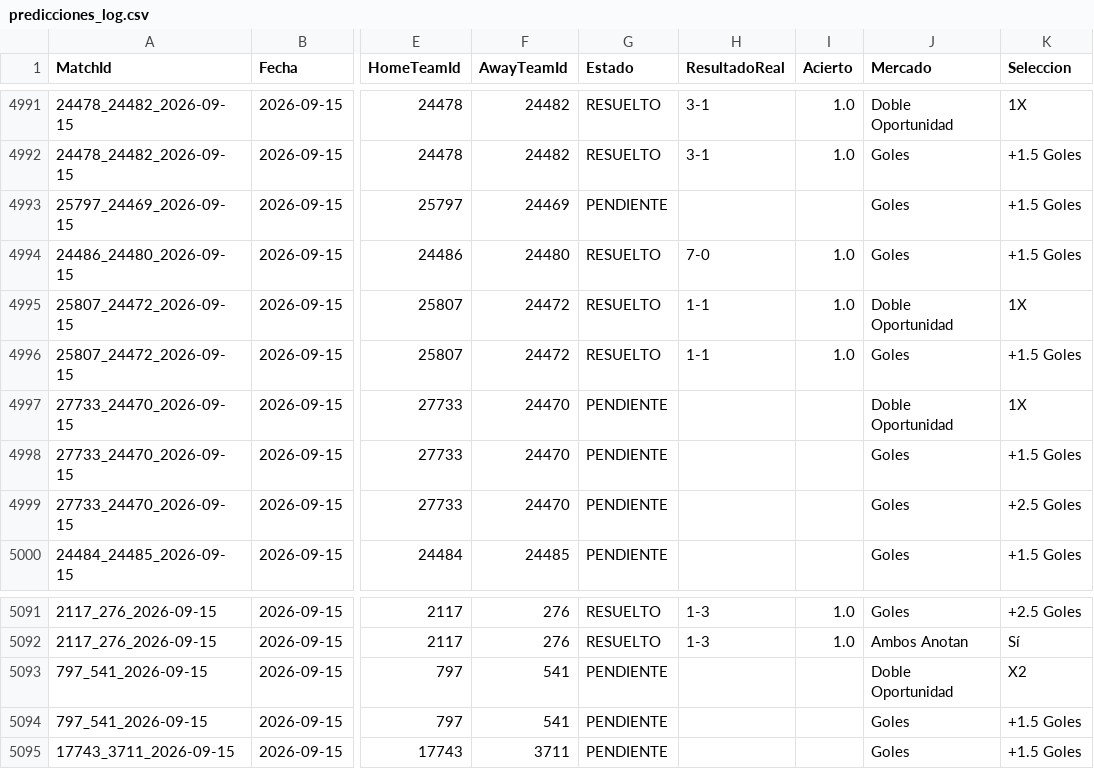
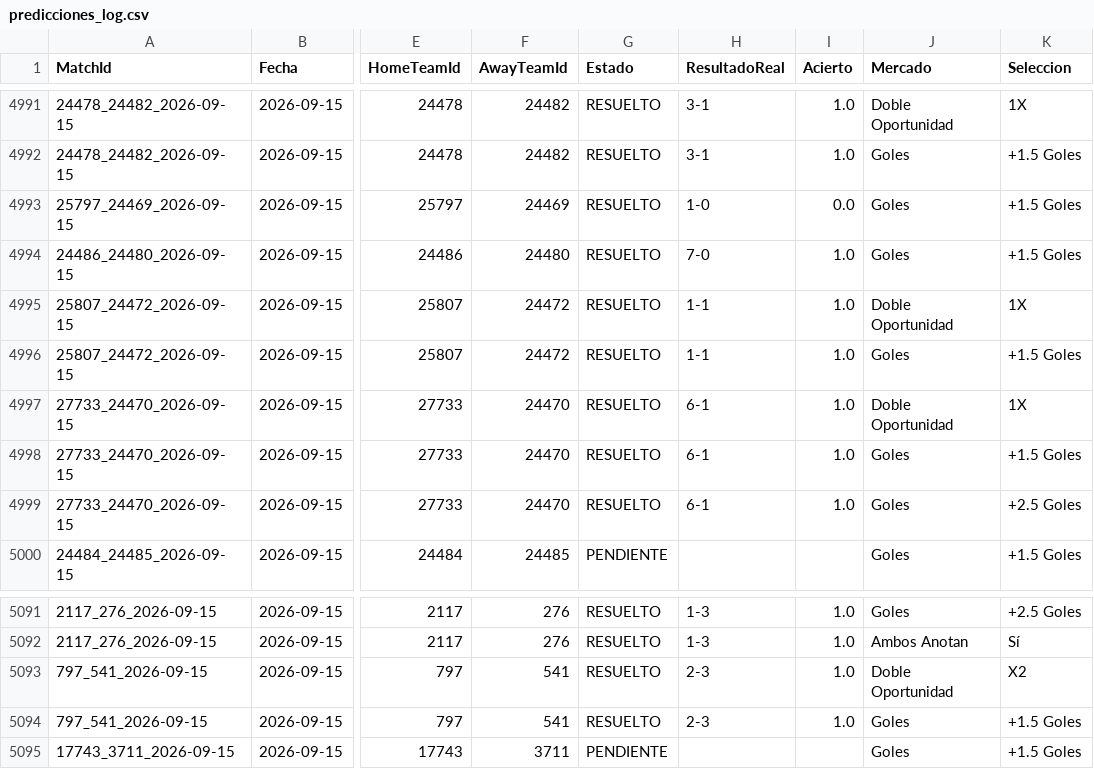
Before and after one commit to MatiasEspildora/pulpo-paul-bot, a CSV file: kpi/football/predicciones_log.csv, drawn as a sheet; only a part is shown, gaps mark what is left out; the diff names each change by its address in the sheet, - before the commit and + after, or states it on an @@ line.

```diff
--- a/kpi/football/predicciones_log.csv
+++ b/kpi/football/predicciones_log.csv
-G4993 (Estado): PENDIENTE
+G4993 (Estado): RESUELTO
-H4993 (ResultadoReal): (empty)
+H4993 (ResultadoReal): 1-0
-I4993 (Acierto): (empty)
+I4993 (Acierto): 0.0
-G4997:G4999 (Estado): PENDIENTE
+G4997:G4999 (Estado): RESUELTO
-H4997:H4999 (ResultadoReal): (empty)
+H4997:H4999 (ResultadoReal): 6-1
-I4997:I4999 (Acierto): (empty)
+I4997:I4999 (Acierto): 1.0
-G5093:G5094 (Estado): PENDIENTE
+G5093:G5094 (Estado): RESUELTO
-H5093:H5094 (ResultadoReal): (empty)
+H5093:H5094 (ResultadoReal): 2-3
-I5093:I5094 (Acierto): (empty)
+I5093:I5094 (Acierto): 1.0
```
Also changed, not shown: historico_mensual/basketball/historico_2026_09.csv, 2 other files.
